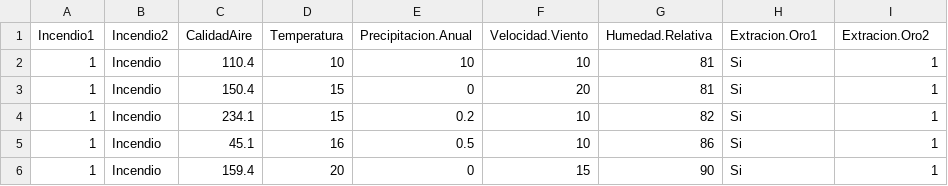
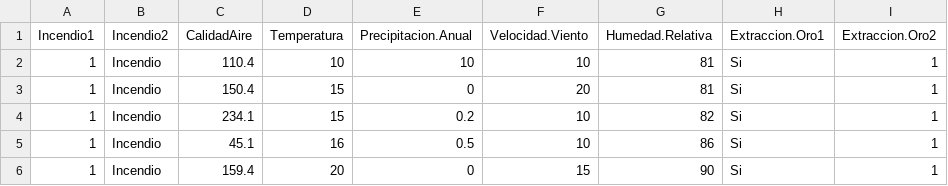
Before and after one commit to luiqs/Estadistica-Aplicada, a CSV file: PDB/Incendios.csv, drawn as a sheet; only a part is shown.

Commit message:
Incendios v1.4

```diff
--- a/PDB/Incendios.csv
+++ b/PDB/Incendios.csv
@@ -1,2 +1,2 @@
-"Incendio1","Incendio2","CalidadAire","Temperatura","Precipitacion.Anual","Velocidad.Viento","Humedad.Relativa","Extracion.Oro1","Extracion.Oro2"
+"Incendio1","Incendio2","CalidadAire","Temperatura","Precipitacion.Anual","Velocidad.Viento","Humedad.Relativa","Extraccion.Oro1","Extraccion.Oro2"
 1,"Incendio",110.4,10,10,10,81,"Si",1
```
